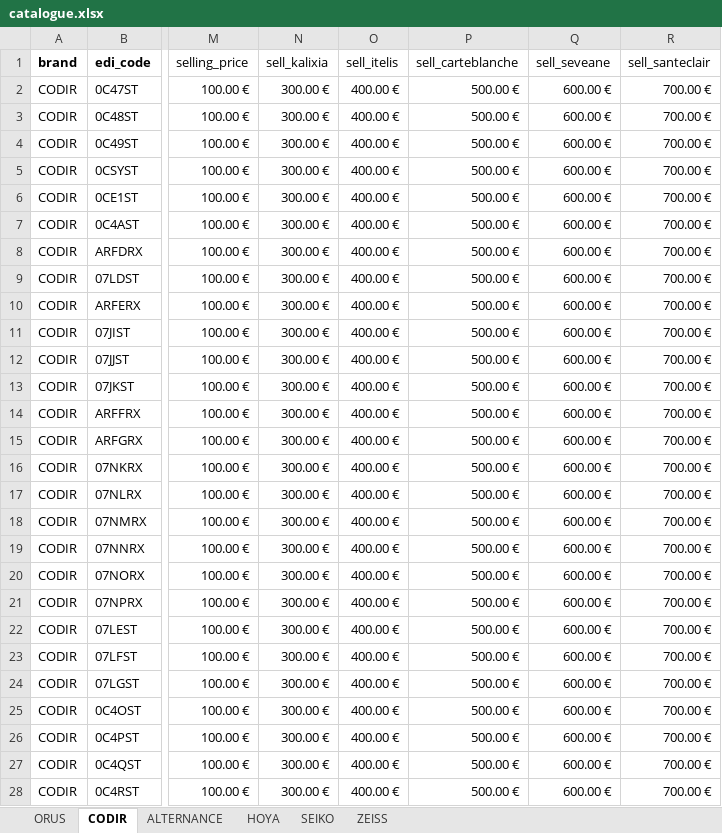
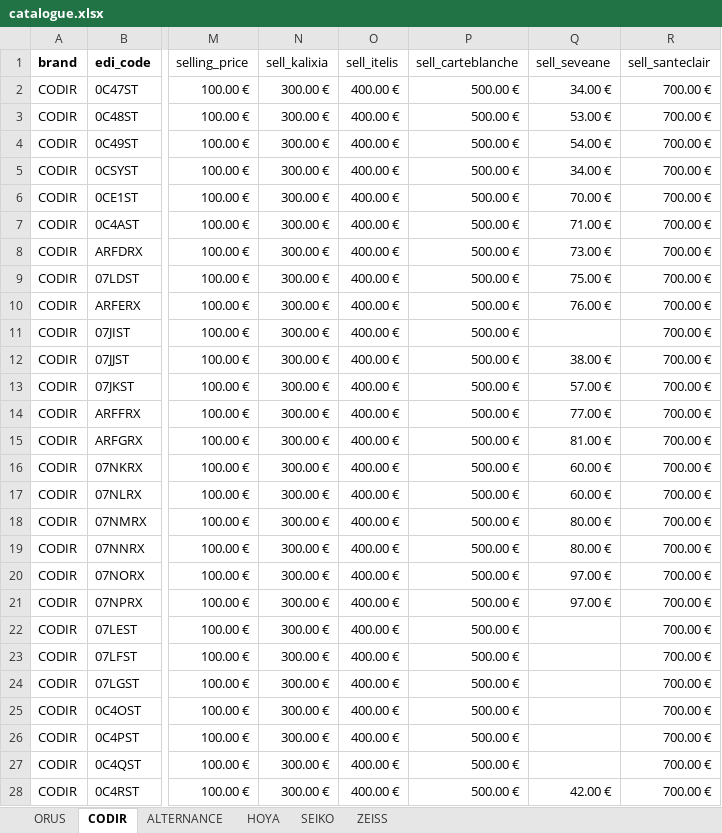
Before and after one commit to muamerklobodanovic-ops/podium-optique, an Excel workbook: backend/catalogue.xlsx, sheet CODIR, drawn as a sheet; only a part is shown, gaps mark what is left out; values as stored, in another font and other column widths than the file's, no borders; the diff covers the shown part only; the diff names each change by its address in the sheet, - before the commit and + after, or states it on an @@ line.

```diff
--- a/backend/catalogue.xlsx (sheet CODIR)
+++ b/backend/catalogue.xlsx (sheet CODIR)
-Q2 (sell_seveane): 600.00 €
+Q2 (sell_seveane): 34.00 €
-Q3 (sell_seveane): 600.00 €
+Q3 (sell_seveane): 53.00 €
-Q4 (sell_seveane): 600.00 €
+Q4 (sell_seveane): 54.00 €
-Q5 (sell_seveane): 600.00 €
+Q5 (sell_seveane): 34.00 €
-Q6 (sell_seveane): 600.00 €
+Q6 (sell_seveane): 70.00 €
-Q7 (sell_seveane): 600.00 €
+Q7 (sell_seveane): 71.00 €
-Q8 (sell_seveane): 600.00 €
+Q8 (sell_seveane): 73.00 €
-Q9 (sell_seveane): 600.00 €
+Q9 (sell_seveane): 75.00 €
-Q10 (sell_seveane): 600.00 €
+Q10 (sell_seveane): 76.00 €
-Q11 (sell_seveane): 600.00 €
+Q11 (sell_seveane): (empty)
-Q12 (sell_seveane): 600.00 €
+Q12 (sell_seveane): 38.00 €
-Q13 (sell_seveane): 600.00 €
+Q13 (sell_seveane): 57.00 €
-Q14 (sell_seveane): 600.00 €
+Q14 (sell_seveane): 77.00 €
-Q15 (sell_seveane): 600.00 €
+Q15 (sell_seveane): 81.00 €
-Q16:Q17 (sell_seveane): 600.00 €
+Q16:Q17 (sell_seveane): 60.00 €
-Q18:Q19 (sell_seveane): 600.00 €
+Q18:Q19 (sell_seveane): 80.00 €
-Q20:Q21 (sell_seveane): 600.00 €
+Q20:Q21 (sell_seveane): 97.00 €
-Q22:Q27 (sell_seveane): 600.00 €
+Q22:Q27 (sell_seveane): (empty)
-Q28 (sell_seveane): 600.00 €
+Q28 (sell_seveane): 42.00 €
```
Also changed, not shown: 1935 edited cells elsewhere in this sheet, 2 other files.
